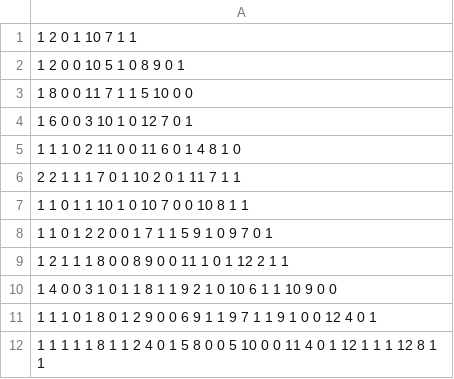
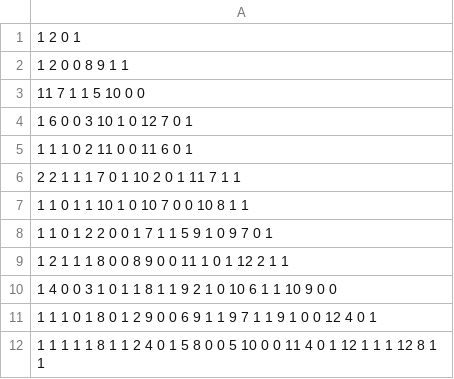
Before and after one commit to solar-ym/ADPROG-MP, a CSV file: src/Utility/round_data.csv, drawn as a sheet.

Commit message:
Game balances

```diff
--- a/src/Utility/round_data.csv
+++ b/src/Utility/round_data.csv
@@ -1,6 +1,6 @@
-1 2 0 1 10 7 1 1,
-1 2 0 0 10 5 1 0 8 9 0 1,
-1 8 0 0 11 7 1 1 5 10 0 0,
+1 2 0 1,
+1 2 0 0 8 9 1 1,
+11 7 1 1 5 10 0 0,
 1 6 0 0 3 10 1 0 12 7 0 1,
-1 1 1 0 2 11 0 0 11 6 0 1 4 8 1 0,
+1 1 1 0 2 11 0 0 11 6 0 1,
 2 2 1 1 1 7 0 1 10 2 0 1 11 7 1 1,
```
